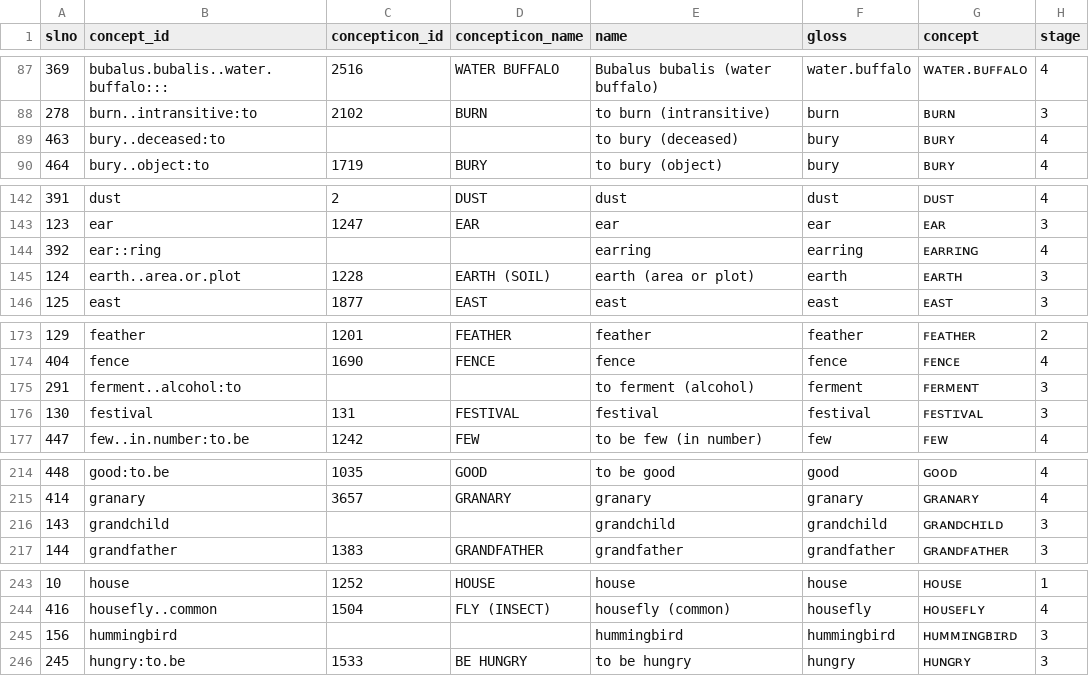
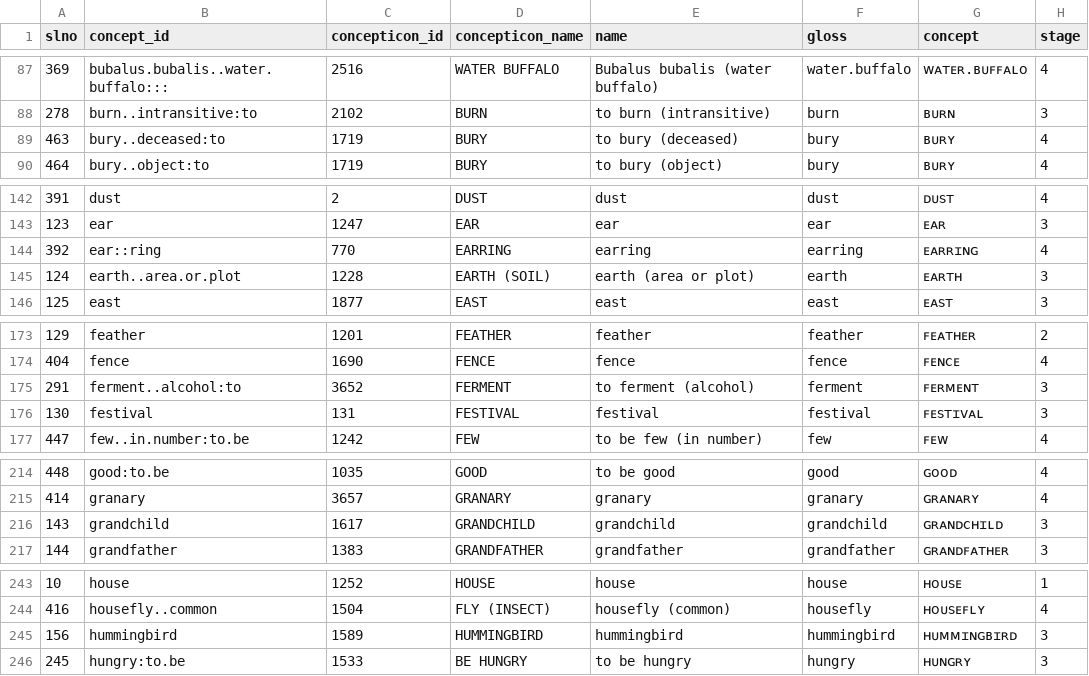
Before and after one commit to patkaiist/salist, a TSV file: lists/salist_500.tsv, drawn as a sheet; only a part is shown, gaps mark what is left out; the diff covers the shown part only; the diff names each change by its address in the sheet, - before the commit and + after, or states it on an @@ line.

```diff
--- a/lists/salist_500.tsv
+++ b/lists/salist_500.tsv
-C89 (concepticon_id): (empty)
+C89 (concepticon_id): 1719
-D89 (concepticon_name): (empty)
+D89 (concepticon_name): BURY
-C144 (concepticon_id): (empty)
+C144 (concepticon_id): 770
-D144 (concepticon_name): (empty)
+D144 (concepticon_name): EARRING
-C175 (concepticon_id): (empty)
+C175 (concepticon_id): 3652
-D175 (concepticon_name): (empty)
+D175 (concepticon_name): FERMENT
-C216 (concepticon_id): (empty)
+C216 (concepticon_id): 1617
-D216 (concepticon_name): (empty)
+D216 (concepticon_name): GRANDCHILD
-C245 (concepticon_id): (empty)
+C245 (concepticon_id): 1589
-D245 (concepticon_name): (empty)
+D245 (concepticon_name): HUMMINGBIRD
```
Also changed, not shown: 16 edited cells elsewhere in this file, lists/salist_1000.tsv, lists/salist_350.tsv, 2 other files.
